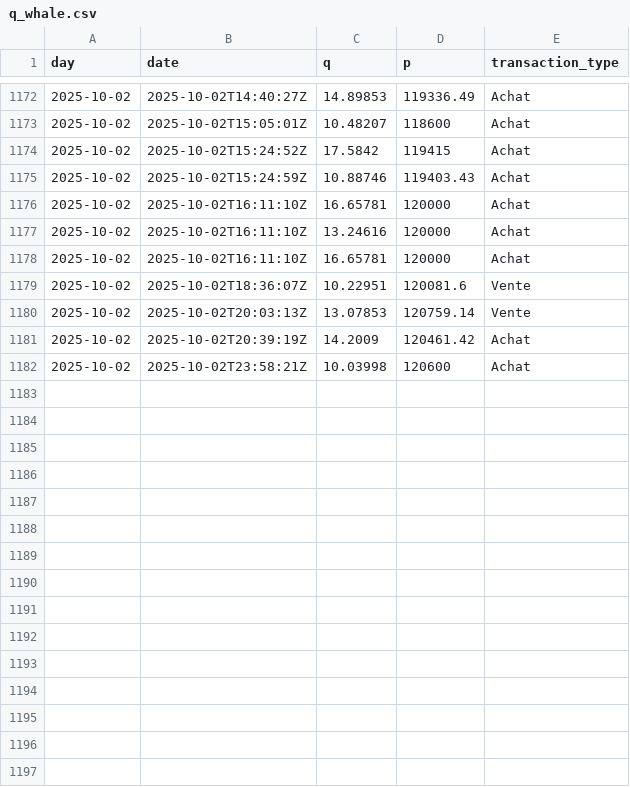
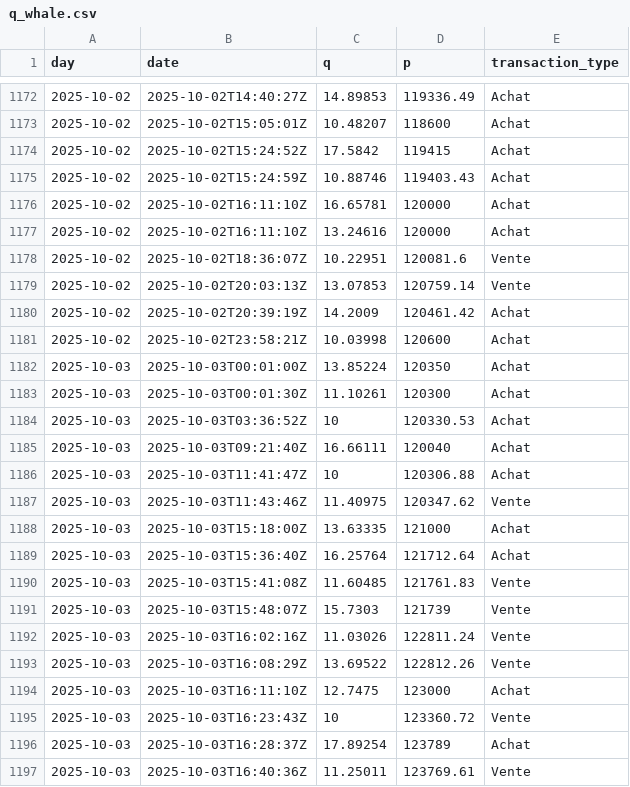
Before and after one commit to yassinedkk/binance, a CSV file: q_whale.csv, drawn as a sheet; only a part is shown, gaps mark what is left out; removed rows and columns are numbered as before the commit, all else as after; the diff names each change by its address in the sheet, - before the commit and + after, or states it on an @@ line.

```diff
--- a/q_whale.csv
+++ b/q_whale.csv
-row 1178: 2025-10-02 | 2025-10-02T16:11:10Z | 16.65781 | 120000 | Achat
+row 1182: 2025-10-03 | 2025-10-03T00:01:00Z | 13.85224 | 120350 | Achat
+row 1183: 2025-10-03 | 2025-10-03T00:01:30Z | 11.10261 | 120300 | Achat
+row 1184: 2025-10-03 | 2025-10-03T03:36:52Z | 10 | 120330.53 | Achat
+row 1185: 2025-10-03 | 2025-10-03T09:21:40Z | 16.66111 | 120040 | Achat
+row 1186: 2025-10-03 | 2025-10-03T11:41:47Z | 10 | 120306.88 | Achat
+row 1187: 2025-10-03 | 2025-10-03T11:43:46Z | 11.40975 | 120347.62 | Vente
+row 1188: 2025-10-03 | 2025-10-03T15:18:00Z | 13.63335 | 121000 | Achat
+row 1189: 2025-10-03 | 2025-10-03T15:36:40Z | 16.25764 | 121712.64 | Achat
+row 1190: 2025-10-03 | 2025-10-03T15:41:08Z | 11.60485 | 121761.83 | Vente
+row 1191: 2025-10-03 | 2025-10-03T15:48:07Z | 15.7303 | 121739 | Vente
+row 1192: 2025-10-03 | 2025-10-03T16:02:16Z | 11.03026 | 122811.24 | Vente
+row 1193: 2025-10-03 | 2025-10-03T16:08:29Z | 13.69522 | 122812.26 | Vente
+row 1194: 2025-10-03 | 2025-10-03T16:11:10Z | 12.7475 | 123000 | Achat
+row 1195: 2025-10-03 | 2025-10-03T16:23:43Z | 10 | 123360.72 | Vente
+row 1196: 2025-10-03 | 2025-10-03T16:28:37Z | 17.89254 | 123789 | Achat
+row 1197: 2025-10-03 | 2025-10-03T16:40:36Z | 11.25011 | 123769.61 | Vente
```
Also changed, not shown: df_normal.csv, df_whale.csv.
